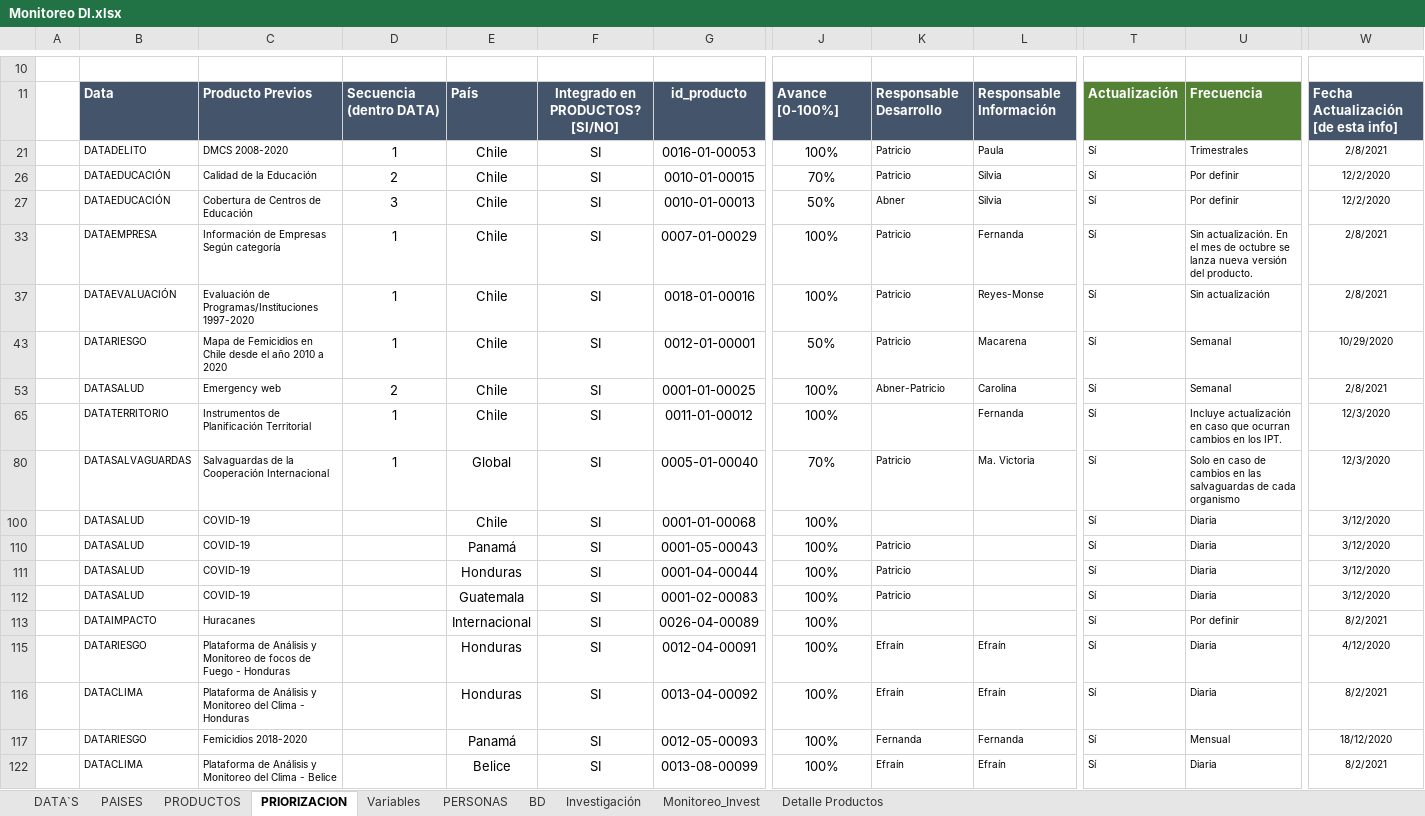
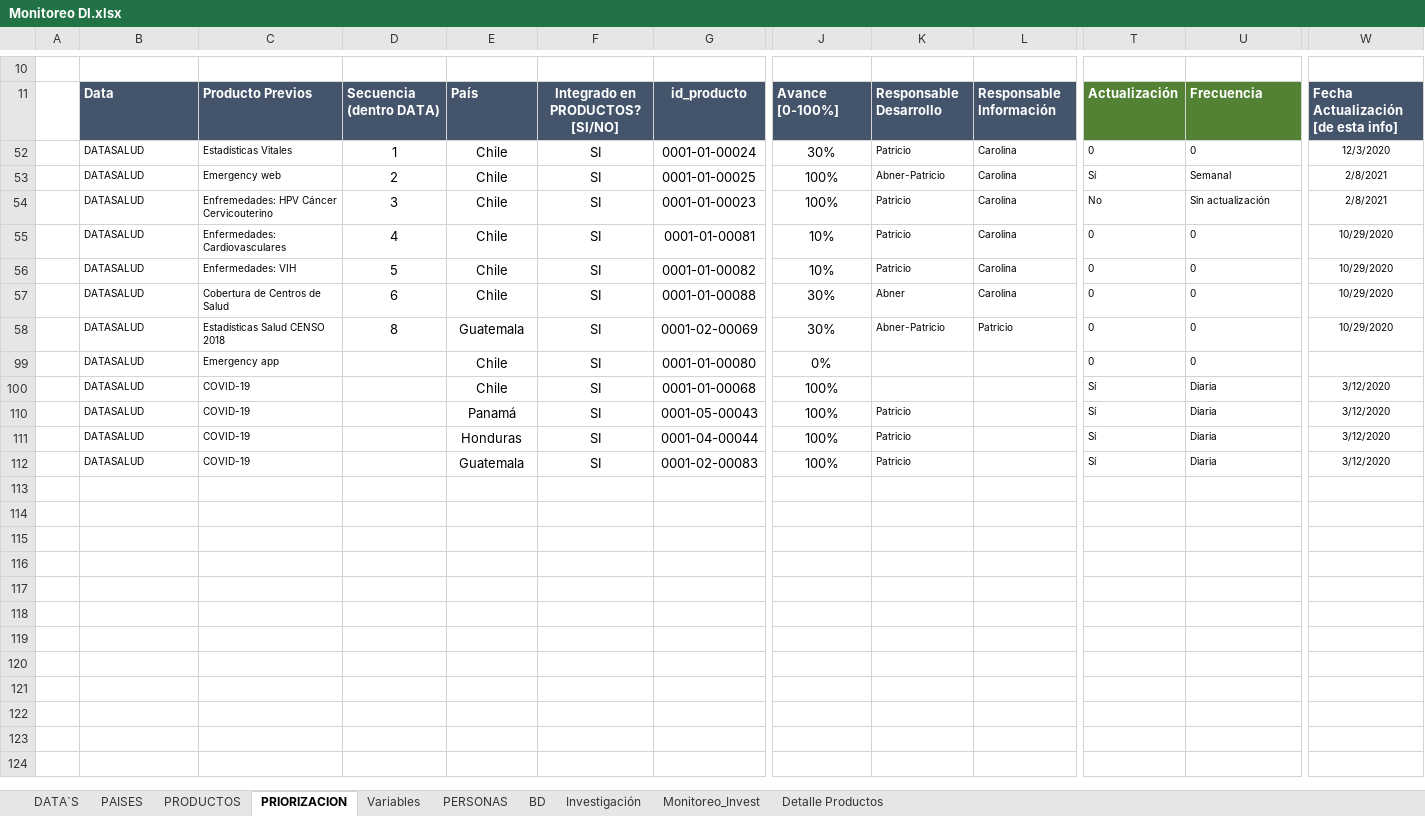
Before and after one commit to Sud-Austral/MONITOREO-DI, an Excel workbook: Monitoreo DI.xlsx, sheet PRIORIZACION, drawn as a sheet; only a part is shown, gaps mark what is left out; values as stored, in another font and other column widths than the file's, no borders; charts and pictures and conditional formats and table styles not drawn; removed rows and columns are numbered as before the commit, all else as after; rows hold the shown columns only; the diff covers the shown part only; the diff names each change by its address in the sheet, - before the commit and + after, or states it on an @@ line.

Commit message:
Actualiza

```diff
--- a/Monitoreo DI.xlsx (sheet PRIORIZACION)
+++ b/Monitoreo DI.xlsx (sheet PRIORIZACION)
@@ row 21 hidden:  | DATADELITO | DMCS 2008-2020 | 1 | Chile | SI | 0016-01-00053 | 100% | Patricio | Paula | Sí | Trimestrales | 2/8/2021 @@
@@ row 26 hidden:  | DATAEDUCACIÓN | Calidad de la Educación | 2 | Chile | SI | 0010-01-00015 | 70% | Patricio | Silvia | Sí | Por definir | 12/2/2020 @@
@@ row 27 hidden:  | DATAEDUCACIÓN | Cobertura de Centros de Educación | 3 | Chile | SI | 0010-01-00013 | 50% | Abner | Silvia | Sí | Por definir | 12/2/2020 @@
@@ row 33 hidden:  | DATAEMPRESA | Información de Empresas Según categoría | 1 | Chile | SI | 0007-01-00029 | 100% | Patricio | Fernanda | Sí | Sin actualización. En el mes de octubre se lanza nueva versión del producto. | 2/8/2021 @@
@@ row 37 hidden:  | DATAEVALUACIÓN | Evaluación de Programas/Instituciones 1997-2020 | 1 | Chile | SI | 0018-01-00016 | 100% | Patricio | Reyes-Monse | Sí | Sin actualización | 2/8/2021 @@
@@ row 43 hidden:  | DATARIESGO | Mapa de Femicidios en Chile desde el año 2010 a 2020 | 1 | Chile | SI | 0012-01-00001 | 50% | Patricio | Macarena | Sí | Semanal | 10/29/2020 @@
@@ row 52 unhidden:  | DATASALUD | Estadísticas Vitales | 1 | Chile | SI | 0001-01-00024 | 30% | Patricio | Carolina | 0 | 0 | 12/3/2020 @@
-B54: DATATERRITORIO
+B54: DATASALUD
-C54: Instrumentos de Planificación Territorial
+C54: Enfremedades: HPV Cáncer Cervicouterino
-D54: 1
+D54: 3
-G54: 0011-01-00012
+G54: 0001-01-00023
-K54: (empty)
+K54: Patricio
-L54: Fernanda
+L54: Carolina
-T54: Sí
+T54: No
-U54: Incluye actualización en caso que ocurran cambios en los IPT.
+U54: Sin actualización
-W54: 12/3/2020
+W54: 2/8/2021
@@ row 80 hidden:  | DATASALVAGUARDAS | Salvaguardas de la Cooperación Internacional | 1 | Global | SI | 0005-01-00040 | 70% | Patricio | Ma. Victoria | Sí | Solo en caso de cambios en las salvaguardas de cada organismo | 12/3/2020 @@
@@ row 55 unhidden:  | DATASALUD | Enfermedades: Cardiovasculares | 4 | Chile | SI | 0001-01-00081 | 10% | Patricio | Carolina | 0 | 0 | 10/29/2020 @@
@@ row 56 unhidden:  | DATASALUD | Enfermedades: VIH | 5 | Chile | SI | 0001-01-00082 | 10% | Patricio | Carolina | 0 | 0 | 10/29/2020 @@
@@ row 57 unhidden:  | DATASALUD | Cobertura de Centros de Salud | 6 | Chile | SI | 0001-01-00088 | 30% | Abner | Carolina | 0 | 0 | 10/29/2020 @@
@@ row 58 unhidden:  | DATASALUD | Estadísticas Salud CENSO 2018 | 8 | Guatemala | SI | 0001-02-00069 | 30% | Abner-Patricio | Patricio | 0 | 0 | 10/29/2020 @@
@@ row 99 unhidden:  | DATASALUD | Emergency app |  | Chile | SI | 0001-01-00080 | 0% |  |  | 0 | 0 @@
@@ row 113 hidden:  | DATAIMPACTO | Huracanes |  | Internacional | SI | 0026-04-00089 | 100% |  |  | Sí | Por definir | 8/2/2021 @@
@@ row 115 hidden:  | DATARIESGO | Plataforma de Análisis y Monitoreo de focos de Fuego - Honduras |  | Honduras | SI | 0012-04-00091 | 100% | Efraín | Efraín | Sí | Diaria | 4/12/2020 @@
@@ row 116 hidden:  | DATACLIMA | Plataforma de Análisis y Monitoreo del Clima - Honduras |  | Honduras | SI | 0013-04-00092 | 100% | Efraín | Efraín | Sí | Diaria | 8/2/2021 @@
@@ row 117 hidden:  | DATARIESGO | Femicidios 2018-2020 |  | Panamá | SI | 0012-05-00093 | 100% | Fernanda | Fernanda | Sí | Mensual | 18/12/2020 @@
@@ row 122 hidden:  | DATACLIMA | Plataforma de Análisis y Monitoreo del Clima - Belice |  | Belice | SI | 0013-08-00099 | 100% | Efraín | Efraín | Sí | Diaria | 8/2/2021 @@
```
Also changed, not shown: 15 hidden or unhidden rows elsewhere in this sheet, 4 other files.
